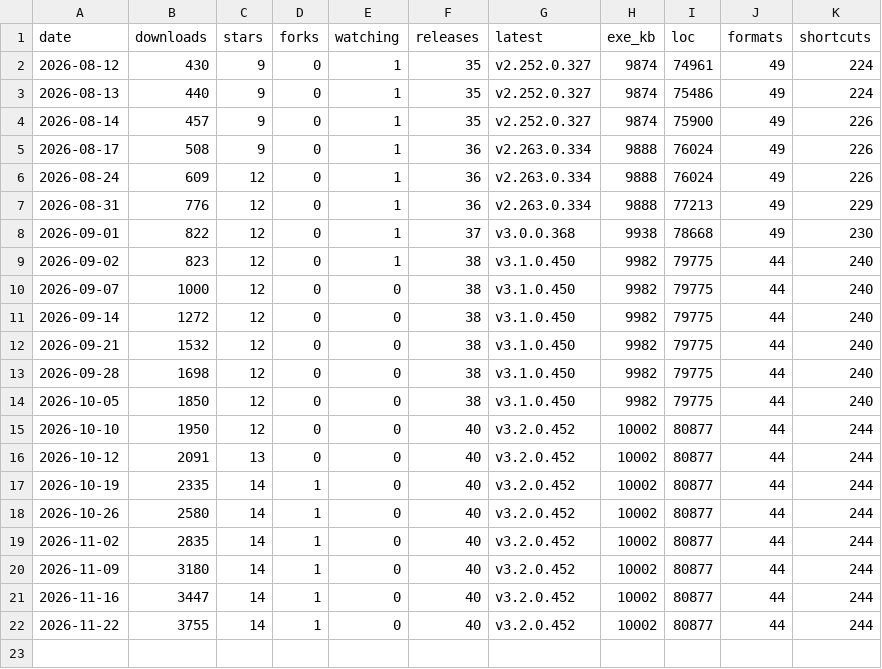
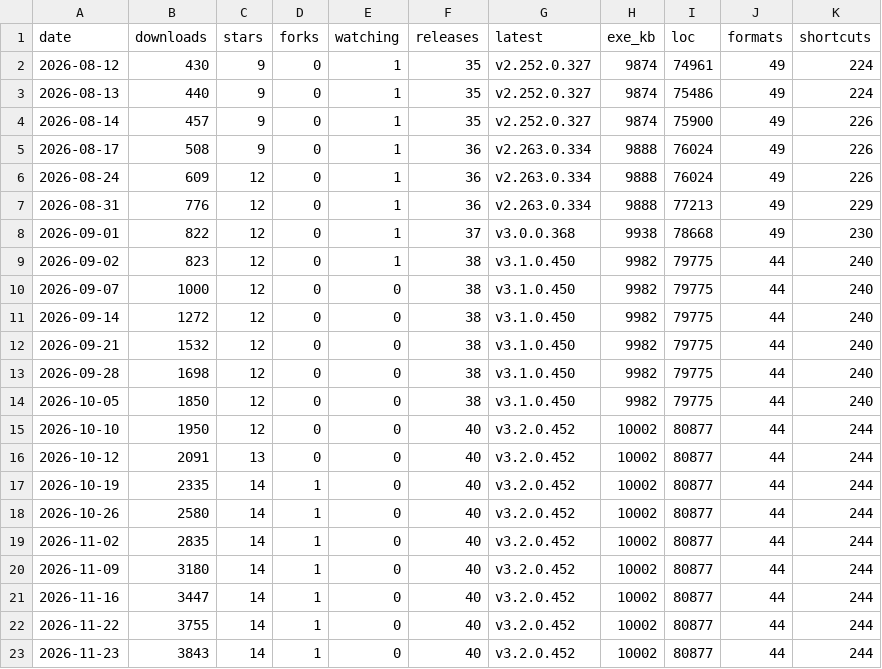
Before and after one commit to icyhoty2k/QuickImageViewer, a CSV file: docs/stats-history.csv, drawn as a sheet; the diff names each change by its address in the sheet, - before the commit and + after, or states it on an @@ line.

```diff
--- a/docs/stats-history.csv
+++ b/docs/stats-history.csv
+row 23: 2026-11-23 | 3843 | 14 | 1 | 0 | 40 | v3.2.0.452 | 10002 | 80877 | 44 | 244
```
Also changed, not shown: 3 other files.
